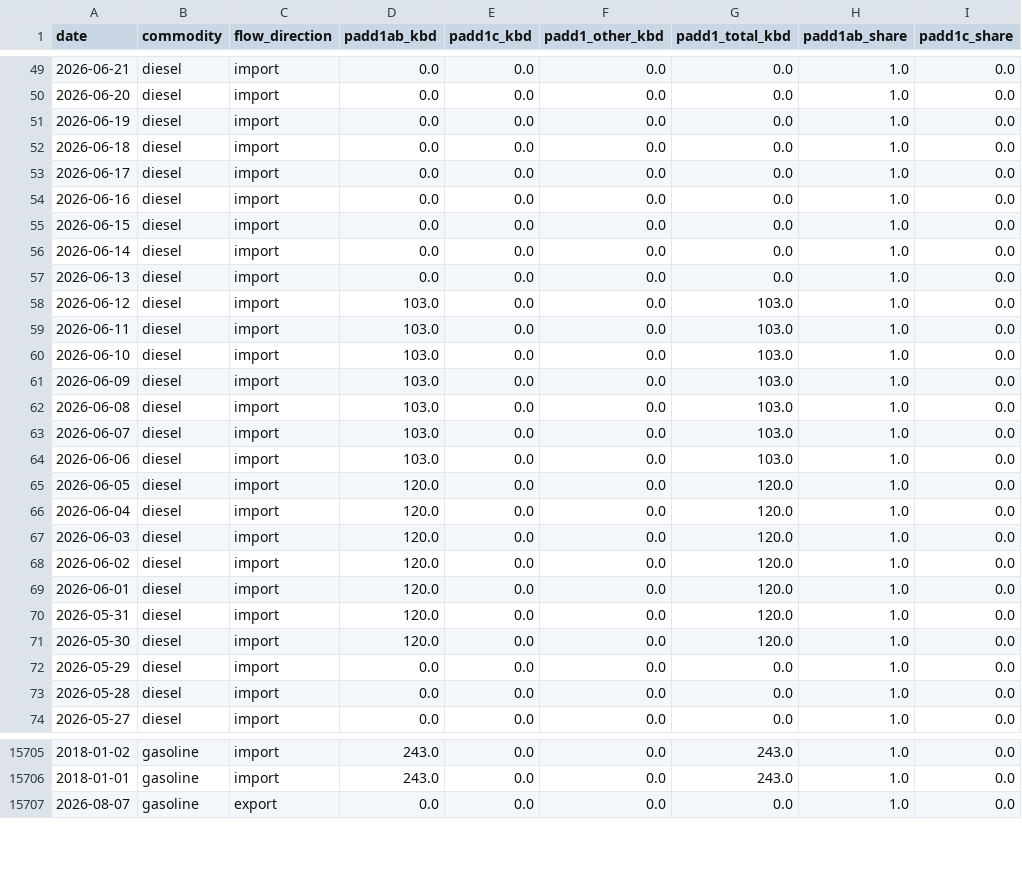
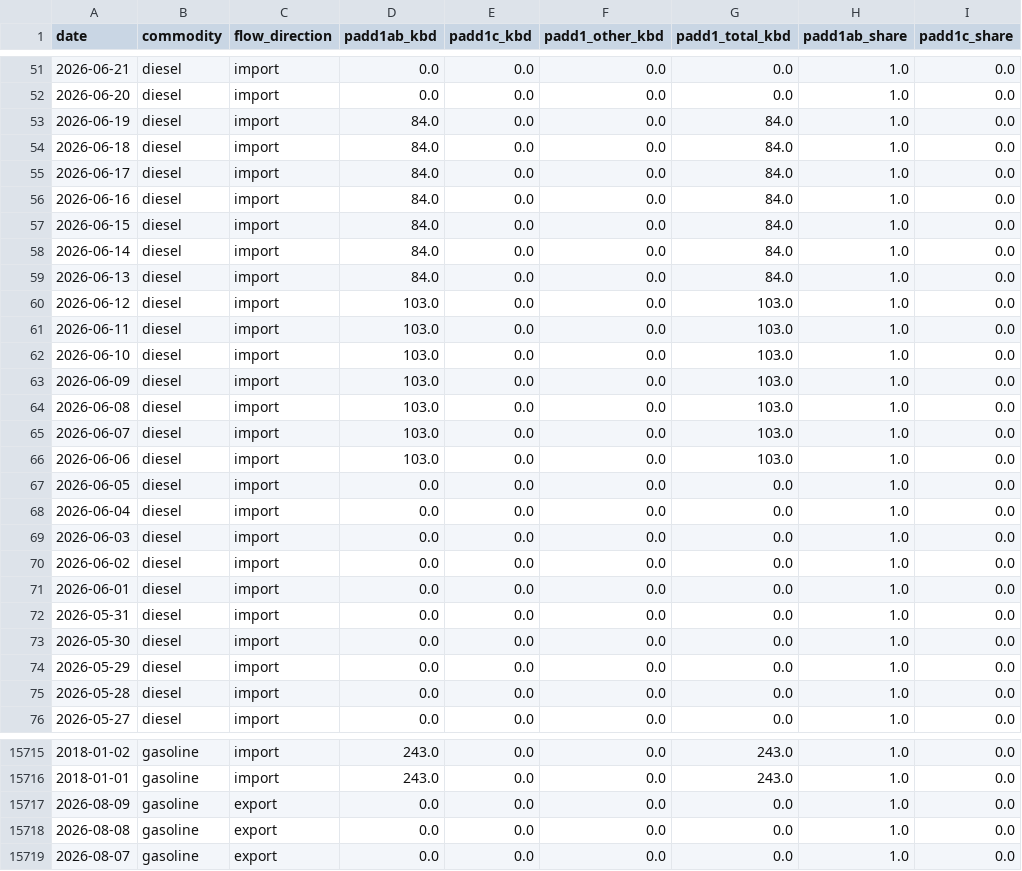
Before and after one commit to hoff01/data-workbook, a CSV file: Kpler/output/padd1_split/padd1_import_export_shares_daily.csv, drawn as a sheet; only a part is shown, gaps mark what is left out; the diff covers the shown part only.

```diff
--- a/Kpler/output/padd1_split/padd1_import_export_shares_daily.csv
+++ b/Kpler/output/padd1_split/padd1_import_export_shares_daily.csv
@@ -50,9 +52,9 @@ date,commodity,flow_direction,padd1ab_kbd,padd1c_kbd,padd1_other_kbd,padd1_total
 2026-06-20,diesel,import,0.0,0.0,0.0,0.0,1.0,0.0
-2026-06-19,diesel,import,0.0,0.0,0.0,0.0,1.0,0.0
-2026-06-18,diesel,import,0.0,0.0,0.0,0.0,1.0,0.0
-2026-06-17,diesel,import,0.0,0.0,0.0,0.0,1.0,0.0
-2026-06-16,diesel,import,0.0,0.0,0.0,0.0,1.0,0.0
-2026-06-15,diesel,import,0.0,0.0,0.0,0.0,1.0,0.0
-2026-06-14,diesel,import,0.0,0.0,0.0,0.0,1.0,0.0
-2026-06-13,diesel,import,0.0,0.0,0.0,0.0,1.0,0.0
+2026-06-19,diesel,import,84.0,0.0,0.0,84.0,1.0,0.0
+2026-06-18,diesel,import,84.0,0.0,0.0,84.0,1.0,0.0
+2026-06-17,diesel,import,84.0,0.0,0.0,84.0,1.0,0.0
+2026-06-16,diesel,import,84.0,0.0,0.0,84.0,1.0,0.0
+2026-06-15,diesel,import,84.0,0.0,0.0,84.0,1.0,0.0
+2026-06-14,diesel,import,84.0,0.0,0.0,84.0,1.0,0.0
+2026-06-13,diesel,import,84.0,0.0,0.0,84.0,1.0,0.0
 2026-06-12,diesel,import,103.0,0.0,0.0,103.0,1.0,0.0
@@ -64,9 +66,9 @@ date,commodity,flow_direction,padd1ab_kbd,padd1c_kbd,padd1_other_kbd,padd1_total
 2026-06-06,diesel,import,103.0,0.0,0.0,103.0,1.0,0.0
-2026-06-05,diesel,import,120.0,0.0,0.0,120.0,1.0,0.0
-2026-06-04,diesel,import,120.0,0.0,0.0,120.0,1.0,0.0
-2026-06-03,diesel,import,120.0,0.0,0.0,120.0,1.0,0.0
-2026-06-02,diesel,import,120.0,0.0,0.0,120.0,1.0,0.0
-2026-06-01,diesel,import,120.0,0.0,0.0,120.0,1.0,0.0
-2026-05-31,diesel,import,120.0,0.0,0.0,120.0,1.0,0.0
-2026-05-30,diesel,import,120.0,0.0,0.0,120.0,1.0,0.0
+2026-06-05,diesel,import,0.0,0.0,0.0,0.0,1.0,0.0
+2026-06-04,diesel,import,0.0,0.0,0.0,0.0,1.0,0.0
+2026-06-03,diesel,import,0.0,0.0,0.0,0.0,1.0,0.0
+2026-06-02,diesel,import,0.0,0.0,0.0,0.0,1.0,0.0
+2026-06-01,diesel,import,0.0,0.0,0.0,0.0,1.0,0.0
+2026-05-31,diesel,import,0.0,0.0,0.0,0.0,1.0,0.0
+2026-05-30,diesel,import,0.0,0.0,0.0,0.0,1.0,0.0
 2026-05-29,diesel,import,0.0,0.0,0.0,0.0,1.0,0.0
@@ -15706,2 +15716,4 @@ date,commodity,flow_direction,padd1ab_kbd,padd1c_kbd,padd1_other_kbd,padd1_total
 2018-01-01,gasoline,import,243.0,0.0,0.0,243.0,1.0,0.0
+2026-08-09,gasoline,export,0.0,0.0,0.0,0.0,1.0,0.0
+2026-08-08,gasoline,export,0.0,0.0,0.0,0.0,1.0,0.0
 2026-08-07,gasoline,export,0.0,0.0,0.0,0.0,1.0,0.0
```
Also changed, not shown: 10 added rows and 56 edited cells elsewhere in this file, Diesel_Balance/eia_weekly/diesel.csv, Jet_Balance/eia_weekly/jet.csv, 23 other files.
